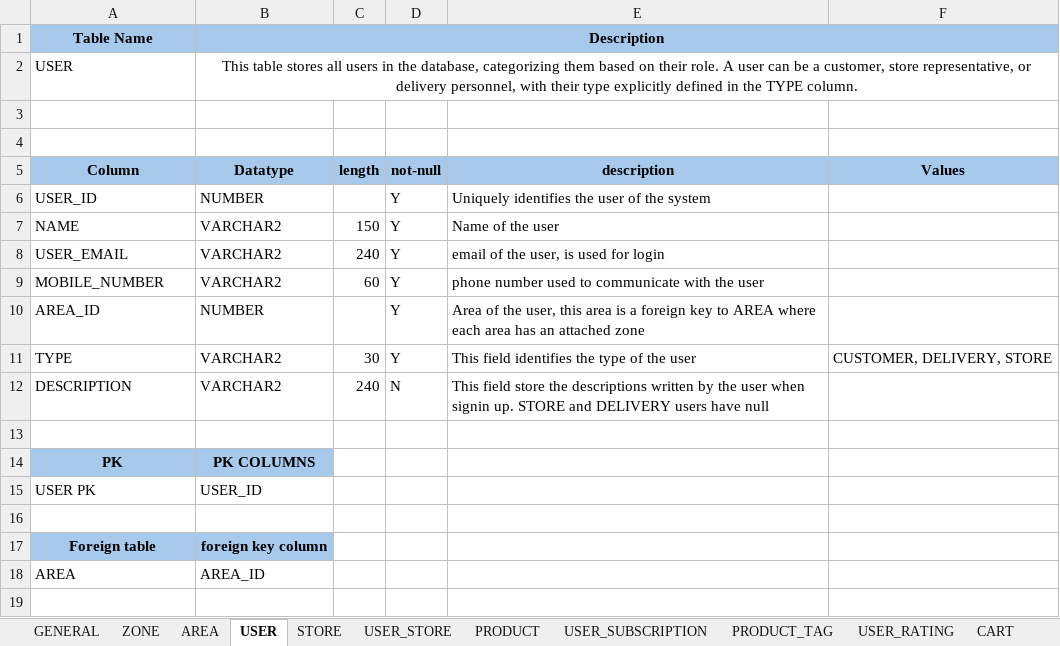
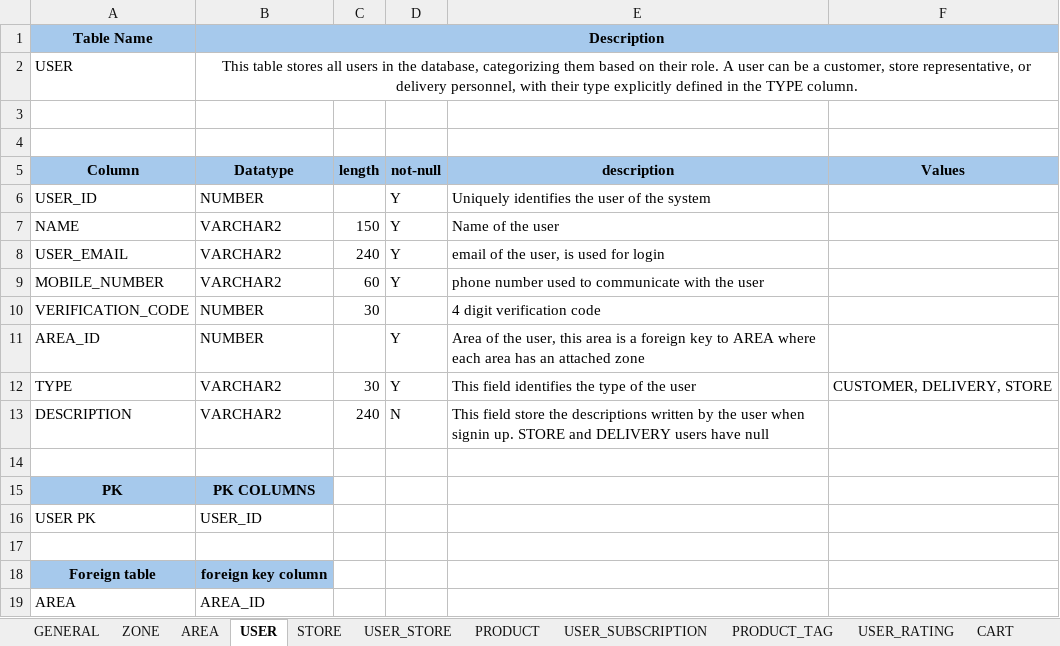
Before and after one commit to Pipelanche/MOBILE_APP_DEV_BACKEND-S4-G4, an Excel workbook: Last-Bite-Backend/docs/Database.xlsx, sheet USER, drawn as a sheet; values as stored, in another font and other column widths than the file's, no borders; the diff names each change by its address in the sheet, - before the commit and + after, or states it on an @@ line.

```diff
--- a/Last-Bite-Backend/docs/Database.xlsx (sheet USER)
+++ b/Last-Bite-Backend/docs/Database.xlsx (sheet USER)
+row 10: VERIFICATION_CODE | NUMBER | 30 |  | 4 digit verification code
```
Also changed, not shown: sheet GENERAL, 11 other files.
